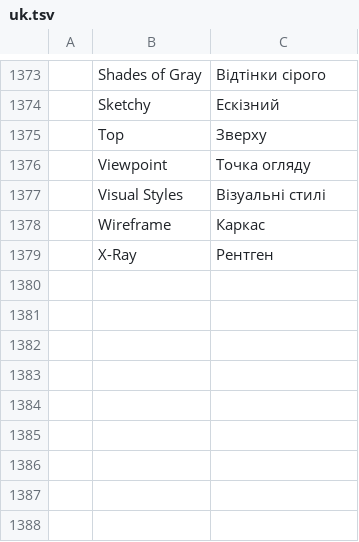
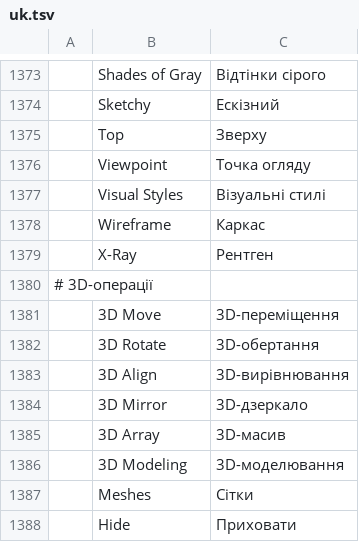
Before and after one commit to JareckiJ/cadcraft, a TSV file: crates/ui-egui/src/i18n/uk.tsv, drawn as a sheet; only a part is shown, gaps mark what is left out; the diff names each change by its address in the sheet, - before the commit and + after, or states it on an @@ line.

Commit message:
feat(3d,engine): implement 3D operations, 3D face mesh, and view commands (F24)
- Add 3D affine matrix transformations to Mat4 (translation, scaling, rotation about axis, plane reflection, 2-point and 3-point alignment)
- Add EntityKind::transform3d for transforming drawing entities in 3D
- Add 3D operations in engine: 3dmove, 3drotate, 3dalign, mirror3d, 3darray with interactive prompt machines
- Add 3D mesh primitive: 3dface with interactive prompt machine and invisible edge flag support
- Add View commands: hide, ucsicon.on, attdisp (normal, on, off)
- Fix AutoCAD command precedence order: internal command -> AutoLISP c: command -> aliases -> sysvars
- Add Spanish and Ukrainian i18n catalogs for new commands and menus
- Expand integration tests in ucs_and_3d.rs covering 3D transforms, operations, and views
- Update docs/gaps.md, docs/target-app-parity.md, and docs/parity-checklist.md (breadth rises to 327/491 = 67% engine, 339/491 = 69% total)

```diff
--- a/crates/ui-egui/src/i18n/uk.tsv
+++ b/crates/ui-egui/src/i18n/uk.tsv
+row 1380: # 3D-операції
+row 1381:  | 3D Move | 3D-переміщення
+row 1382:  | 3D Rotate | 3D-обертання
+row 1383:  | 3D Align | 3D-вирівнювання
+row 1384:  | 3D Mirror | 3D-дзеркало
+row 1385:  | 3D Array | 3D-масив
+row 1386:  | 3D Modeling | 3D-моделювання
+row 1387:  | Meshes | Сітки
+row 1388:  | Hide | Приховати
```
Also changed, not shown: crates/ui-egui/src/i18n/es.tsv, 15 other files.
